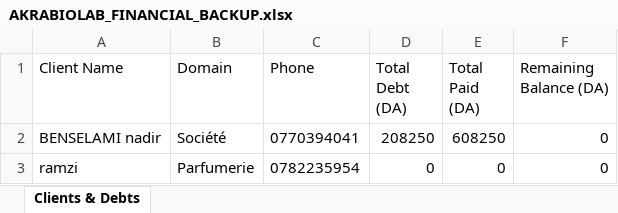
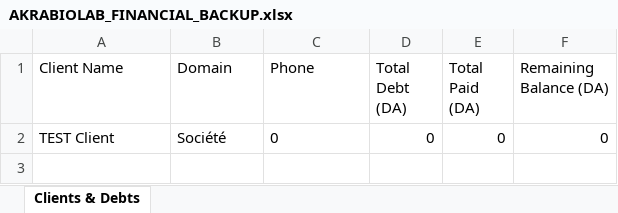
Before and after one commit to massommoncef/AKRABIOLAB-PLATFORM, an Excel workbook: backend/AKRABIOLAB_FINANCIAL_BACKUP.xlsx, sheet Clients & Debts, drawn as a sheet; values as stored, in another font and other column widths than the file's, no borders; removed rows and columns are numbered as before the commit, all else as after; the diff names each change by its address in the sheet, - before the commit and + after, or states it on an @@ line.

```diff
--- a/backend/AKRABIOLAB_FINANCIAL_BACKUP.xlsx (sheet Clients & Debts)
+++ b/backend/AKRABIOLAB_FINANCIAL_BACKUP.xlsx (sheet Clients & Debts)
-row 2: BENSELAMI nadir | Société | 0770394041 | 208250 | 608250 | 0
-A2 (Client Name): ramzi
+A2 (Client Name): TEST Client
-B2 (Domain): Parfumerie
+B2 (Domain): Société
-C2 (Phone): 0782235954
+C2 (Phone): 0
```
Also changed, not shown: 15 other files.
